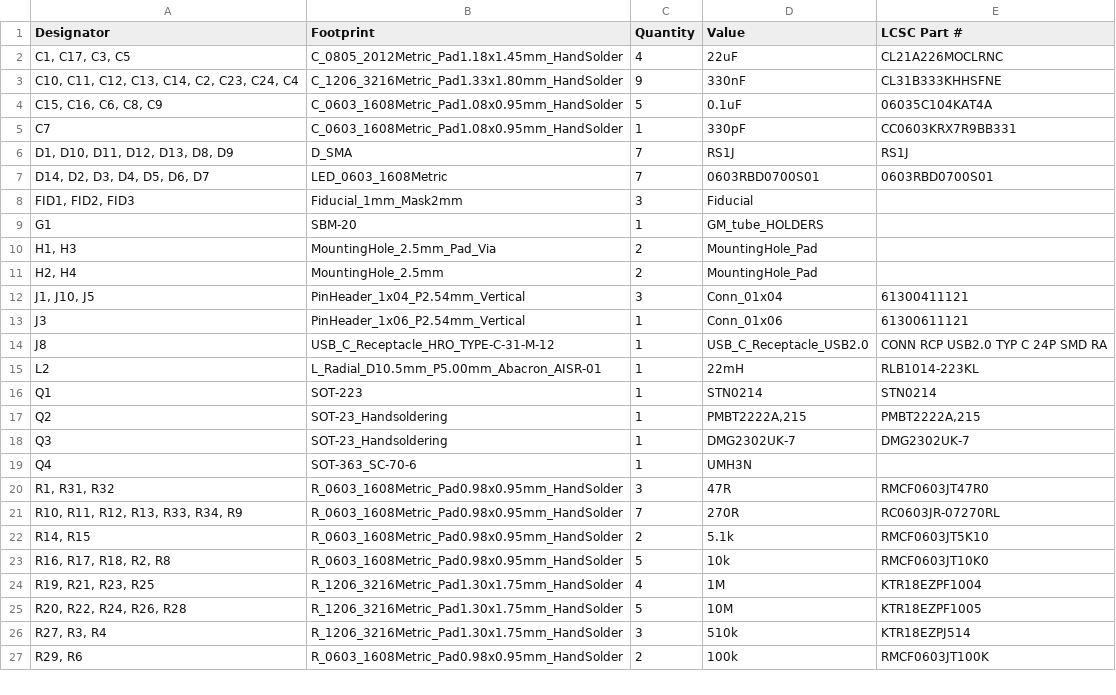
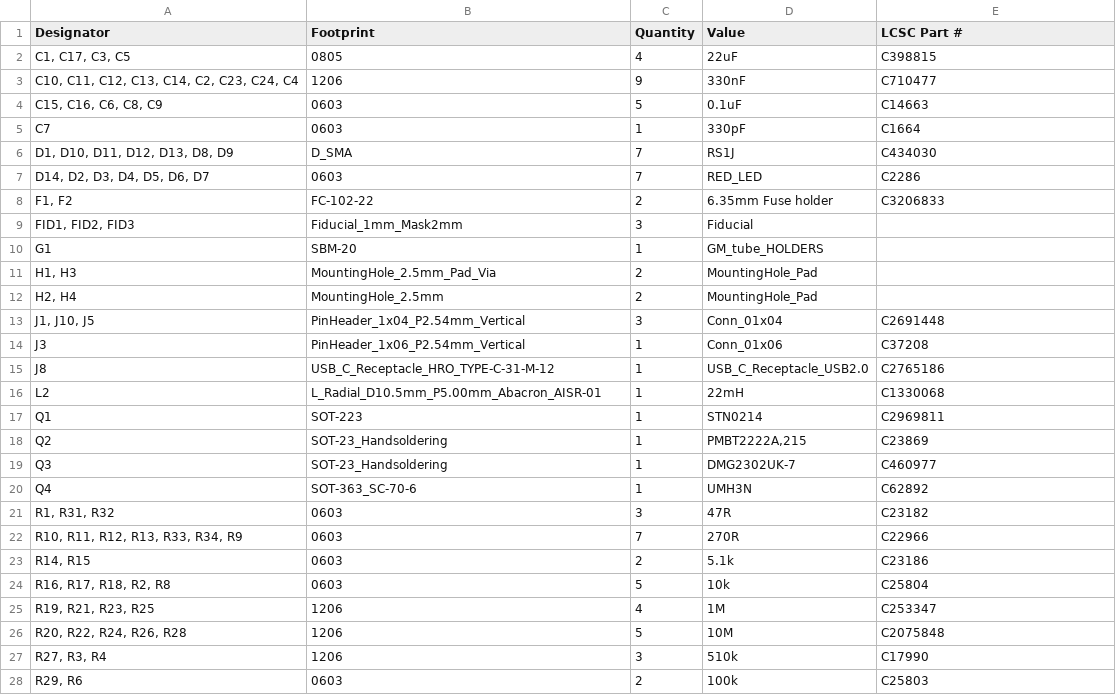
Before and after one commit to fredriknk/eikgeiger, a CSV file: PRODUCTION/bom.csv, drawn as a sheet; only a part is shown; the diff covers the shown part only.

```diff
--- a/PRODUCTION/bom.csv
+++ b/PRODUCTION/bom.csv
@@ -1,8 +1,9 @@
 Designator,Footprint,Quantity,Value,LCSC Part #
-"C1, C17, C3, C5",C_0805_2012Metric_Pad1.18x1.45mm_HandSolder,4,22uF,CL21A226MOCLRNC
-"C10, C11, C12, C13, C14, C2, C23, C24, C4",C_1206_3216Metric_Pad1.33x1.80mm_HandSolder,9,330nF,CL31B333KHHSFNE
-"C15, C16, C6, C8, C9",C_0603_1608Metric_Pad1.08x0.95mm_HandSolder,5,0.1uF,06035C104KAT4A
-C7,C_0603_1608Metric_Pad1.08x0.95mm_HandSolder,1,330pF,CC0603KRX7R9BB331
-"D1, D10, D11, D12, D13, D8, D9",D_SMA,7,RS1J,RS1J
-"D14, D2, D3, D4, D5, D6, D7",LED_0603_1608Metric,7,0603RBD0700S01,0603RBD0700S01
+"C1, C17, C3, C5",0805,4,22uF,C398815
+"C10, C11, C12, C13, C14, C2, C23, C24, C4",1206,9,330nF,C710477
+"C15, C16, C6, C8, C9",0603,5,0.1uF,C14663
+C7,0603,1,330pF,C1664
+"D1, D10, D11, D12, D13, D8, D9",D_SMA,7,RS1J,C434030
+"D14, D2, D3, D4, D5, D6, D7",0603,7,RED_LED,C2286
+"F1, F2",FC-102-22,2,6.35mm Fuse holder,C3206833
 "FID1, FID2, FID3",Fiducial_1mm_Mask2mm,3,Fiducial,
@@ -11,17 +12,17 @@ G1,SBM-20,1,GM_tube_HOLDERS,
 "H2, H4",MountingHole_2.5mm,2,MountingHole_Pad,
-"J1, J10, J5",PinHeader_1x04_P2.54mm_Vertical,3,Conn_01x04,61300411121
-J3,PinHeader_1x06_P2.54mm_Vertical,1,Conn_01x06,61300611121
-J8,USB_C_Receptacle_HRO_TYPE-C-31-M-12,1,USB_C_Receptacle_USB2.0,CONN RCP USB2.0 TYP C 24P SMD RA
-L2,L_Radial_D10.5mm_P5.00mm_Abacron_AISR-01,1,22mH,RLB1014-223KL
-Q1,SOT-223,1,STN0214,STN0214
-Q2,SOT-23_Handsoldering,1,"PMBT2222A,215","PMBT2222A,215"
-Q3,SOT-23_Handsoldering,1,DMG2302UK-7,DMG2302UK-7
-Q4,SOT-363_SC-70-6,1,UMH3N,
-"R1, R31, R32",R_0603_1608Metric_Pad0.98x0.95mm_HandSolder,3,47R,RMCF0603JT47R0
-"R10, R11, R12, R13, R33, R34, R9",R_0603_1608Metric_Pad0.98x0.95mm_HandSolder,7,270R,RC0603JR-07270RL
-"R14, R15",R_0603_1608Metric_Pad0.98x0.95mm_HandSolder,2,5.1k,RMCF0603JT5K10
-"R16, R17, R18, R2, R8",R_0603_1608Metric_Pad0.98x0.95mm_HandSolder,5,10k,RMCF0603JT10K0
-"R19, R21, R23, R25",R_1206_3216Metric_Pad1.30x1.75mm_HandSolder,4,1M,KTR18EZPF1004
-"R20, R22, R24, R26, R28",R_1206_3216Metric_Pad1.30x1.75mm_HandSolder,5,10M,KTR18EZPF1005
-"R27, R3, R4",R_1206_3216Metric_Pad1.30x1.75mm_HandSolder,3,510k,KTR18EZPJ514
-"R29, R6",R_0603_1608Metric_Pad0.98x0.95mm_HandSolder,2,100k,RMCF0603JT100K
+"J1, J10, J5",PinHeader_1x04_P2.54mm_Vertical,3,Conn_01x04,C2691448
+J3,PinHeader_1x06_P2.54mm_Vertical,1,Conn_01x06,C37208
+J8,USB_C_Receptacle_HRO_TYPE-C-31-M-12,1,USB_C_Receptacle_USB2.0,C2765186
+L2,L_Radial_D10.5mm_P5.00mm_Abacron_AISR-01,1,22mH,C1330068
+Q1,SOT-223,1,STN0214,C2969811
+Q2,SOT-23_Handsoldering,1,"PMBT2222A,215",C23869
+Q3,SOT-23_Handsoldering,1,DMG2302UK-7,C460977
+Q4,SOT-363_SC-70-6,1,UMH3N,C62892
+"R1, R31, R32",0603,3,47R,C23182
+"R10, R11, R12, R13, R33, R34, R9",0603,7,270R,C22966
+"R14, R15",0603,2,5.1k,C23186
+"R16, R17, R18, R2, R8",0603,5,10k,C25804
+"R19, R21, R23, R25",1206,4,1M,C253347
+"R20, R22, R24, R26, R28",1206,5,10M,C2075848
+"R27, R3, R4",1206,3,510k,C17990
+"R29, R6",0603,2,100k,C25803
```
Also changed, not shown: 10 edited cells elsewhere in this file, PRODUCTION/designators.csv, PRODUCTION/positions.csv, 36 other files.
